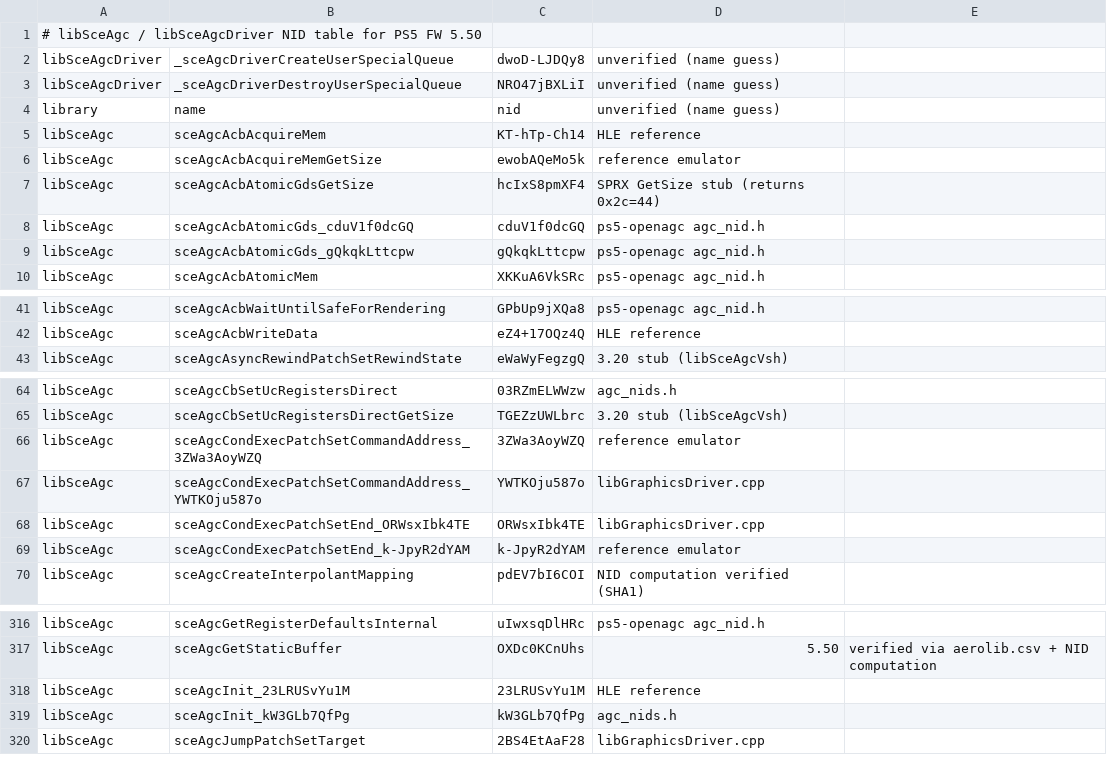
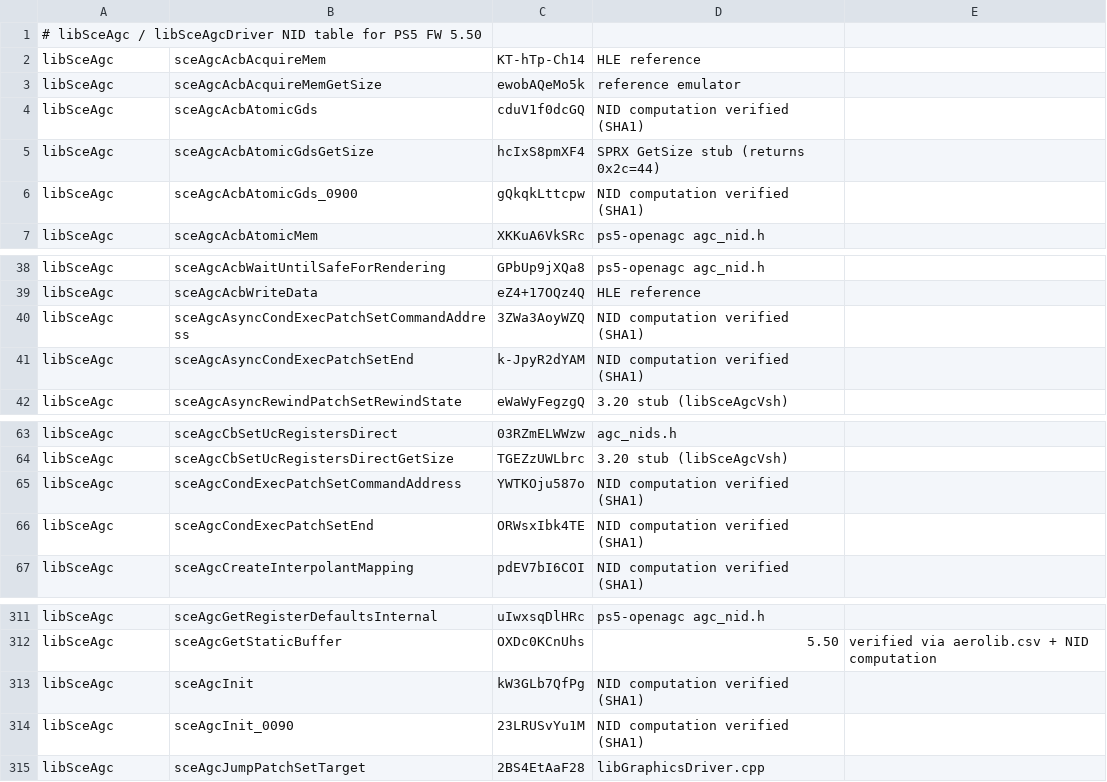
Before and after one commit to OpenAGC/OpenAGC, a TSV file: analysis/agc_known_nids.tsv, drawn as a sheet; only a part is shown, gaps mark what is left out; the diff covers the shown part only.

Commit message:
Verify all NIDs against 5.50 SPRX, resolve 9 dual-NID old variants
SPRX verification: all 354 NIDs confirmed present in FW 5.50 SPRX exports.
Algorithm verification: 322 of 354 NIDs verified by SHA1(name+salt).

Resolved 9 "old" dual-NID entries (previously had _<NID> suffix placeholders):
- sceAgcInit_0090 (NID 23LRUSvYu1M) — version-suffixed old export
- sceAgcGetDataPacketPayloadAddress_0090 (NID V++UgBtQhn0)
- sceAgcAcbAtomicGds_0900 (NID gQkqkLttcpw)
- sceAgcFuseShaderHalves_0200 (NID fd5Bp5tGTgo)
- sceAgcGetFusedShaderSize_0080 (NID dolOmWH+huQ)
- sceAgcAsyncCondExecPatchSetCommandAddress (NID 3ZWa3AoyWZQ) — distinct function
- sceAgcAsyncCondExecPatchSetEnd (NID k-JpyR2dYAM) — distinct function
- sceAgcDriverAgrSubmitMultiDcbs (NID +T8Xo6LtFJI) — distinct function
- sceAgcSuspendPoint (NID h9z6+0hEydk) — distinct function

The 9 "new" NID entries now use base names without suffix (e.g. sceAgcInit
instead of sceAgcInit_kW3GLb7QfPg), since old variants have proper names.

6 wrong name guesses renamed to sceAgcUnknown_<NID> placeholders.
1 stray header line removed from TSV.

Remaining 32 unverified entries are genuinely unknown NIDs not in any
database (aerolib 154k, ps5_symbols 150k, ps5_names, HLE reference).

Tests: 1648 passed, 0 failed

```diff
--- a/analysis/agc_known_nids.tsv
+++ b/analysis/agc_known_nids.tsv
@@ -1,10 +1,7 @@
 # libSceAgc / libSceAgcDriver NID table for PS5 FW 5.50
-libSceAgcDriver	_sceAgcDriverCreateUserSpecialQueue	dwoD-LJDQy8	unverified (name guess)
-libSceAgcDriver	_sceAgcDriverDestroyUserSpecialQueue	NRO47jBXLiI	unverified (name guess)
-library	name	nid	unverified (name guess)
 libSceAgc	sceAgcAcbAcquireMem	KT-hTp-Ch14	HLE reference
 libSceAgc	sceAgcAcbAcquireMemGetSize	ewobAQeMo5k	reference emulator
+libSceAgc	sceAgcAcbAtomicGds	cduV1f0dcGQ	NID computation verified (SHA1)
 libSceAgc	sceAgcAcbAtomicGdsGetSize	hcIxS8pmXF4	SPRX GetSize stub (returns 0x2c=44)
-libSceAgc	sceAgcAcbAtomicGds_cduV1f0dcGQ	cduV1f0dcGQ	ps5-openagc agc_nid.h
-libSceAgc	sceAgcAcbAtomicGds_gQkqkLttcpw	gQkqkLttcpw	ps5-openagc agc_nid.h
+libSceAgc	sceAgcAcbAtomicGds_0900	gQkqkLttcpw	NID computation verified (SHA1)
 libSceAgc	sceAgcAcbAtomicMem	XKKuA6VkSRc	ps5-openagc agc_nid.h
@@ -42,2 +39,4 @@ libSceAgc	sceAgcAcbWaitUntilSafeForRendering	GPbUp9jXQa8	ps5-openagc agc_nid.h
 libSceAgc	sceAgcAcbWriteData	eZ4+17OQz4Q	HLE reference
+libSceAgc	sceAgcAsyncCondExecPatchSetCommandAddress	3ZWa3AoyWZQ	NID computation verified (SHA1)
+libSceAgc	sceAgcAsyncCondExecPatchSetEnd	k-JpyR2dYAM	NID computation verified (SHA1)
 libSceAgc	sceAgcAsyncRewindPatchSetRewindState	eWaWyFegzgQ	3.20 stub (libSceAgcVsh)
@@ -65,6 +64,4 @@ libSceAgc	sceAgcCbSetUcRegistersDirect	03RZmELWWzw	agc_nids.h
 libSceAgc	sceAgcCbSetUcRegistersDirectGetSize	TGEZzUWLbrc	3.20 stub (libSceAgcVsh)
-libSceAgc	sceAgcCondExecPatchSetCommandAddress_3ZWa3AoyWZQ	3ZWa3AoyWZQ	reference emulator
-libSceAgc	sceAgcCondExecPatchSetCommandAddress_YWTKOju587o	YWTKOju587o	libGraphicsDriver.cpp
-libSceAgc	sceAgcCondExecPatchSetEnd_ORWsxIbk4TE	ORWsxIbk4TE	libGraphicsDriver.cpp
-libSceAgc	sceAgcCondExecPatchSetEnd_k-JpyR2dYAM	k-JpyR2dYAM	reference emulator
+libSceAgc	sceAgcCondExecPatchSetCommandAddress	YWTKOju587o	NID computation verified (SHA1)
+libSceAgc	sceAgcCondExecPatchSetEnd	ORWsxIbk4TE	NID computation verified (SHA1)
 libSceAgc	sceAgcCreateInterpolantMapping	pdEV7bI6COI	NID computation verified (SHA1)
@@ -317,4 +312,4 @@ libSceAgc	sceAgcGetRegisterDefaultsInternal	uIwxsqDlHRc	ps5-openagc agc_nid.h
 libSceAgc	sceAgcGetStaticBuffer	OXDc0KCnUhs	5.50	verified via aerolib.csv + NID computation
-libSceAgc	sceAgcInit_23LRUSvYu1M	23LRUSvYu1M	HLE reference
-libSceAgc	sceAgcInit_kW3GLb7QfPg	kW3GLb7QfPg	agc_nids.h
+libSceAgc	sceAgcInit	kW3GLb7QfPg	NID computation verified (SHA1)
+libSceAgc	sceAgcInit_0090	23LRUSvYu1M	NID computation verified (SHA1)
 libSceAgc	sceAgcJumpPatchSetTarget	2BS4EtAaF28	libGraphicsDriver.cpp
```
Also changed, not shown: 10 added rows, 8 removed rows and 12 edited cells elsewhere in this file, 1 other file.
